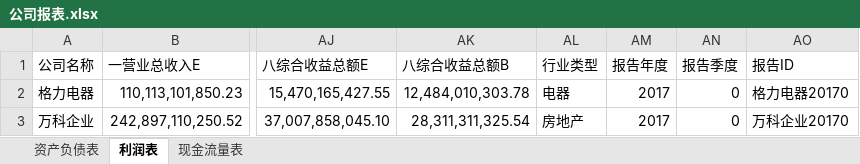
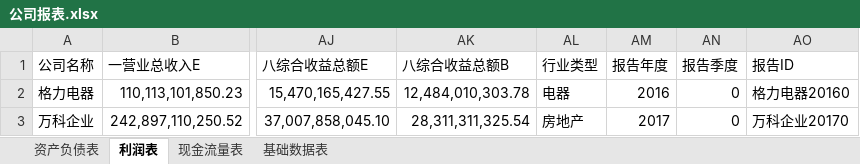
Before and after one commit to willsound/DataStu, an Excel workbook: 财务分析/公司报表.xlsx, sheet 利润表, drawn as a sheet; only a part is shown, gaps mark what is left out; values as stored, in another font and other column widths than the file's, no borders; the diff names each change by its address in the sheet, - before the commit and + after, or states it on an @@ line.

```diff
--- a/财务分析/公司报表.xlsx (sheet 利润表)
+++ b/财务分析/公司报表.xlsx (sheet 利润表)
+sheet tab: 基础数据表
-AM2 (报告年度): 2017
+AM2 (报告年度): 2016
-AO2 (报告ID): 格力电器20170
+AO2 (报告ID): 格力电器20160
```
Also changed, not shown: sheet 现金流量表, sheet 资产负债表, 2 other files.
